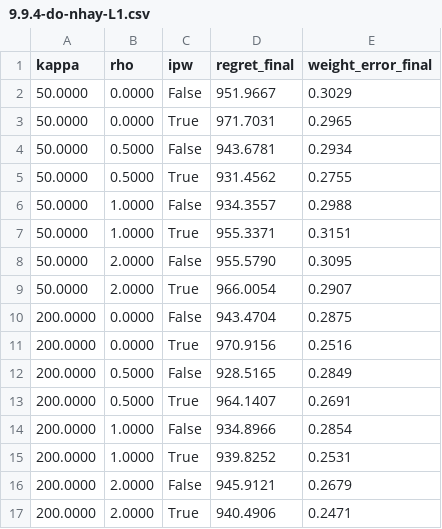
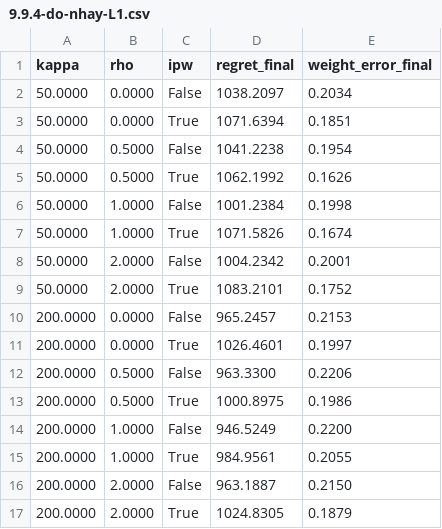
Before and after one commit to Vankheeng/ptutor, a CSV file: docs/recommendation/ket-qua/9.9.4-do-nhay-L1.csv, drawn as a sheet; only a part is shown; the diff covers the shown part only.

```diff
--- a/docs/recommendation/ket-qua/9.9.4-do-nhay-L1.csv
+++ b/docs/recommendation/ket-qua/9.9.4-do-nhay-L1.csv
@@ -1,17 +1,17 @@
 kappa,rho,ipw,regret_final,weight_error_final
-50.0000,0.0000,False,951.9667,0.3029
-50.0000,0.0000,True,971.7031,0.2965
-50.0000,0.5000,False,943.6781,0.2934
-50.0000,0.5000,True,931.4562,0.2755
-50.0000,1.0000,False,934.3557,0.2988
-50.0000,1.0000,True,955.3371,0.3151
-50.0000,2.0000,False,955.5790,0.3095
-50.0000,2.0000,True,966.0054,0.2907
-200.0000,0.0000,False,943.4704,0.2875
-200.0000,0.0000,True,970.9156,0.2516
-200.0000,0.5000,False,928.5165,0.2849
-200.0000,0.5000,True,964.1407,0.2691
-200.0000,1.0000,False,934.8966,0.2854
-200.0000,1.0000,True,939.8252,0.2531
-200.0000,2.0000,False,945.9121,0.2679
-200.0000,2.0000,True,940.4906,0.2471
+50.0000,0.0000,False,1038.2097,0.2034
+50.0000,0.0000,True,1071.6394,0.1851
+50.0000,0.5000,False,1041.2238,0.1954
+50.0000,0.5000,True,1062.1992,0.1626
+50.0000,1.0000,False,1001.2384,0.1998
+50.0000,1.0000,True,1071.5826,0.1674
+50.0000,2.0000,False,1004.2342,0.2001
+50.0000,2.0000,True,1083.2101,0.1752
+200.0000,0.0000,False,965.2457,0.2153
+200.0000,0.0000,True,1026.4601,0.1997
+200.0000,0.5000,False,963.3300,0.2206
+200.0000,0.5000,True,1000.8975,0.1986
+200.0000,1.0000,False,946.5249,0.2200
+200.0000,1.0000,True,984.9561,0.2055
+200.0000,2.0000,False,963.1887,0.2150
+200.0000,2.0000,True,1024.8305,0.1879
```
Also changed, not shown: 16 edited cells elsewhere in this file, docs/recommendation/ket-qua/9.6-kiem-dinh.csv, docs/recommendation/ket-qua/9.7-bang-ket-qua.csv, 11 other files.
